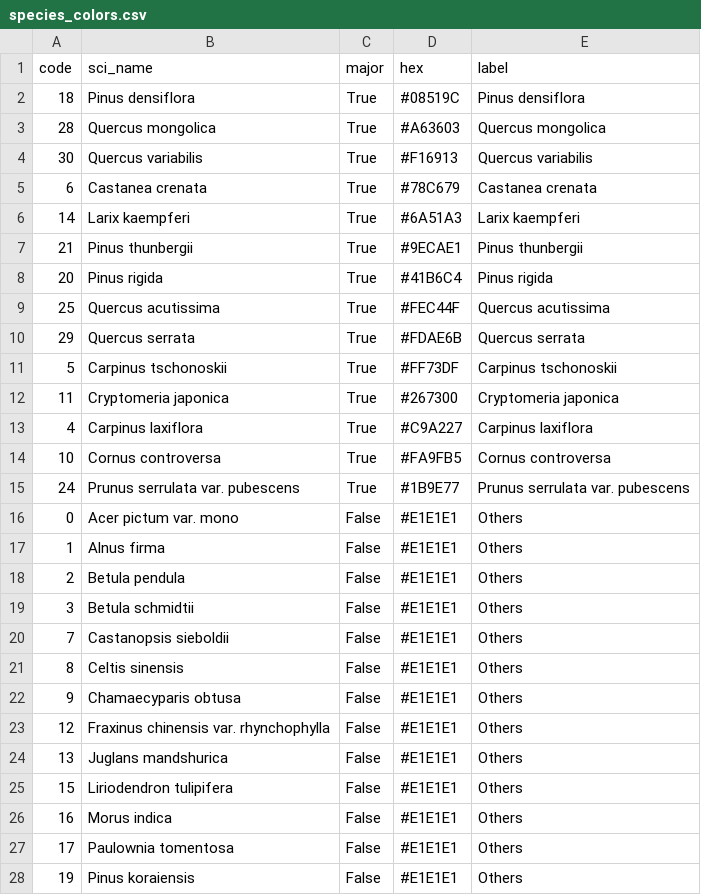
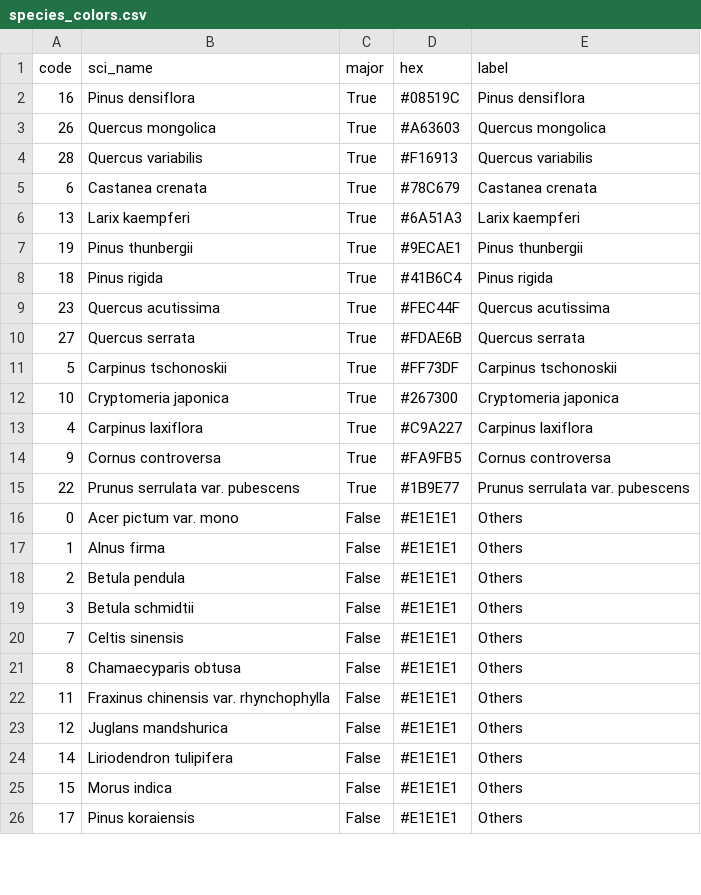
Before and after one commit to kim-seunguk/korea-forest-attribute-maps, a CSV file: data/species_colors.csv, drawn as a sheet; only a part is shown; the diff covers the shown part only.

```diff
--- a/data/species_colors.csv
+++ b/data/species_colors.csv
@@ -1,16 +1,16 @@
 code,sci_name,major,hex,label
-18,Pinus densiflora,True,#08519C,Pinus densiflora
-28,Quercus mongolica,True,#A63603,Quercus mongolica
-30,Quercus variabilis,True,#F16913,Quercus variabilis
+16,Pinus densiflora,True,#08519C,Pinus densiflora
+26,Quercus mongolica,True,#A63603,Quercus mongolica
+28,Quercus variabilis,True,#F16913,Quercus variabilis
 6,Castanea crenata,True,#78C679,Castanea crenata
-14,Larix kaempferi,True,#6A51A3,Larix kaempferi
-21,Pinus thunbergii,True,#9ECAE1,Pinus thunbergii
-20,Pinus rigida,True,#41B6C4,Pinus rigida
-25,Quercus acutissima,True,#FEC44F,Quercus acutissima
-29,Quercus serrata,True,#FDAE6B,Quercus serrata
+13,Larix kaempferi,True,#6A51A3,Larix kaempferi
+19,Pinus thunbergii,True,#9ECAE1,Pinus thunbergii
+18,Pinus rigida,True,#41B6C4,Pinus rigida
+23,Quercus acutissima,True,#FEC44F,Quercus acutissima
+27,Quercus serrata,True,#FDAE6B,Quercus serrata
 5,Carpinus tschonoskii,True,#FF73DF,Carpinus tschonoskii
-11,Cryptomeria japonica,True,#267300,Cryptomeria japonica
+10,Cryptomeria japonica,True,#267300,Cryptomeria japonica
 4,Carpinus laxiflora,True,#C9A227,Carpinus laxiflora
-10,Cornus controversa,True,#FA9FB5,Cornus controversa
-24,Prunus serrulata var. pubescens,True,#1B9E77,Prunus serrulata var. pubescens
+9,Cornus controversa,True,#FA9FB5,Cornus controversa
+22,Prunus serrulata var. pubescens,True,#1B9E77,Prunus serrulata var. pubescens
 0,Acer pictum var. mono,False,#E1E1E1,Others
@@ -19,10 +19,8 @@ code,sci_name,major,hex,label
 3,Betula schmidtii,False,#E1E1E1,Others
-7,Castanopsis sieboldii,False,#E1E1E1,Others
-8,Celtis sinensis,False,#E1E1E1,Others
-9,Chamaecyparis obtusa,False,#E1E1E1,Others
-12,Fraxinus chinensis var. rhynchophylla,False,#E1E1E1,Others
-13,Juglans mandshurica,False,#E1E1E1,Others
-15,Liriodendron tulipifera,False,#E1E1E1,Others
-16,Morus indica,False,#E1E1E1,Others
-17,Paulownia tomentosa,False,#E1E1E1,Others
-19,Pinus koraiensis,False,#E1E1E1,Others
+7,Celtis sinensis,False,#E1E1E1,Others
+8,Chamaecyparis obtusa,False,#E1E1E1,Others
+11,Fraxinus chinensis var. rhynchophylla,False,#E1E1E1,Others
+12,Juglans mandshurica,False,#E1E1E1,Others
+14,Liriodendron tulipifera,False,#E1E1E1,Others
+15,Morus indica,False,#E1E1E1,Others
+17,Pinus koraiensis,False,#E1E1E1,Others
```
Also changed, not shown: 2 added rows, 2 removed rows and 10 edited cells elsewhere in this file, data/species_codes.csv, validation/dominant_species_table_ftm.csv, 13 other files.
